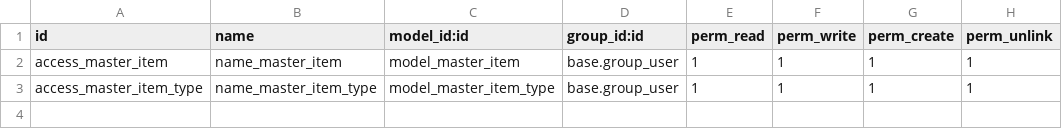
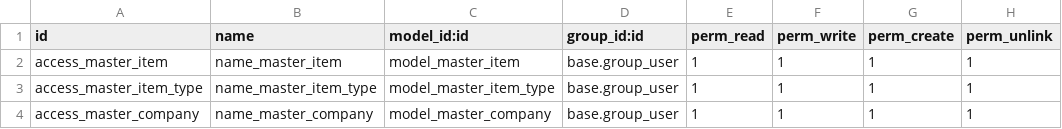
Before and after one commit to Bisyri07/Odoo_17_desktop, a CSV file: server/addons/master_data/security/ir.model.access.csv, drawn as a sheet.

Commit message:
Add master company to the master data module

```diff
--- a/server/addons/master_data/security/ir.model.access.csv
+++ b/server/addons/master_data/security/ir.model.access.csv
@@ -3 +3,2 @@ access_master_item,name_master_item,model_master_item,base.group_user,1,1,1,1
 access_master_item_type,name_master_item_type,model_master_item_type,base.group_user,1,1,1,1
+access_master_company,name_master_company,model_master_company,base.group_user,1,1,1,1
```
Also changed, not shown: 6 other files.
